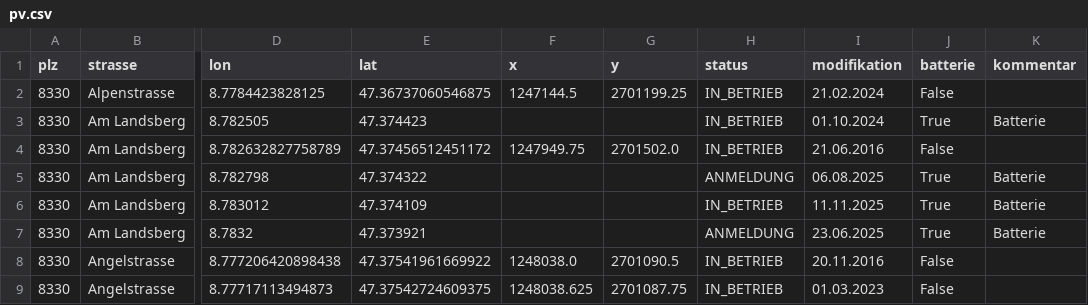
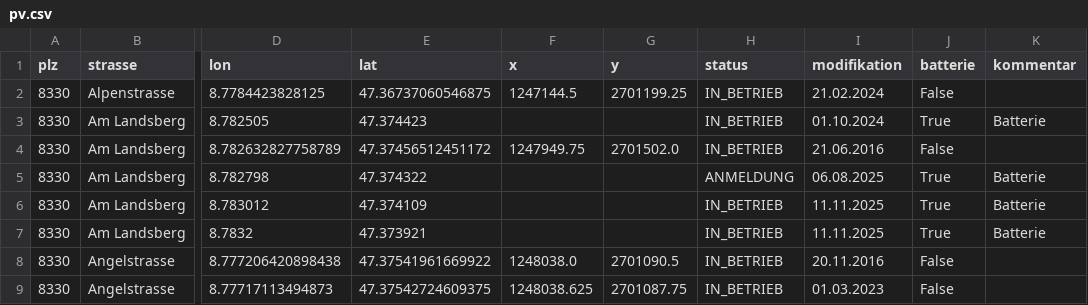
Before and after one commit to loeti82/firemap, a CSV file: pv.csv, drawn as a sheet; only a part is shown, gaps mark what is left out; the diff names each change by its address in the sheet, - before the commit and + after, or states it on an @@ line.

Commit message:
Am Landsberg,37

```diff
--- a/pv.csv
+++ b/pv.csv
-H7 (status): ANMELDUNG
+H7 (status): IN_BETRIEB
-I7 (modifikation): 23.06.2025
+I7 (modifikation): 11.11.2025
```
